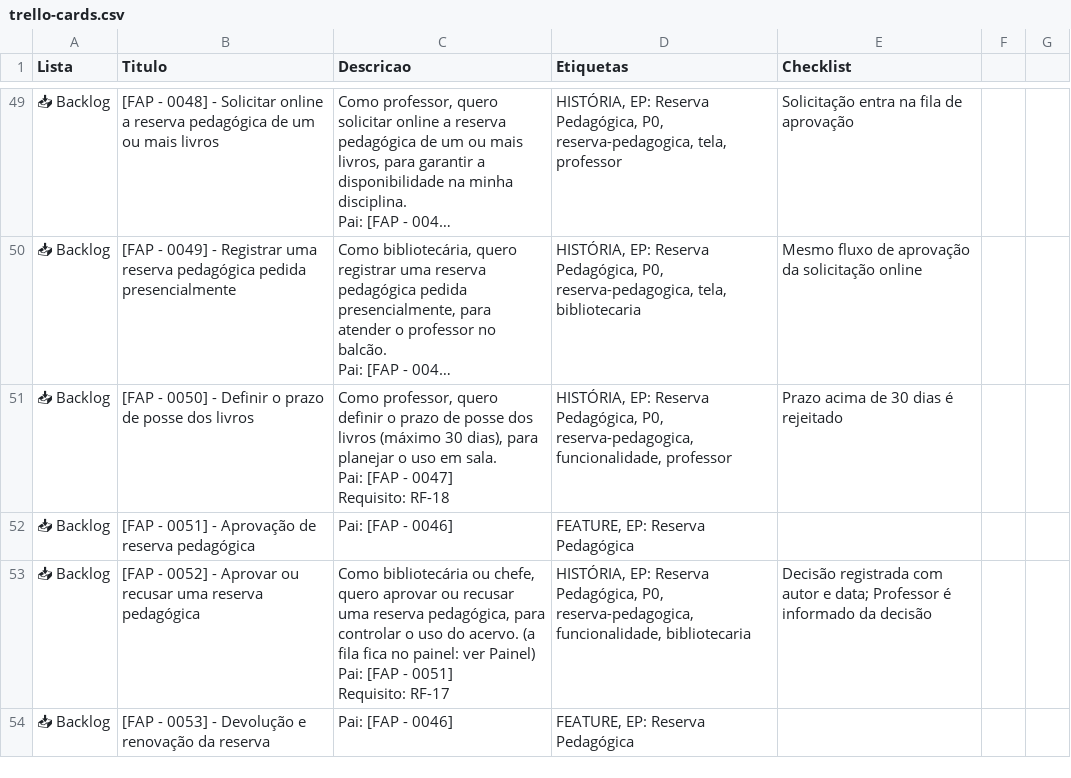
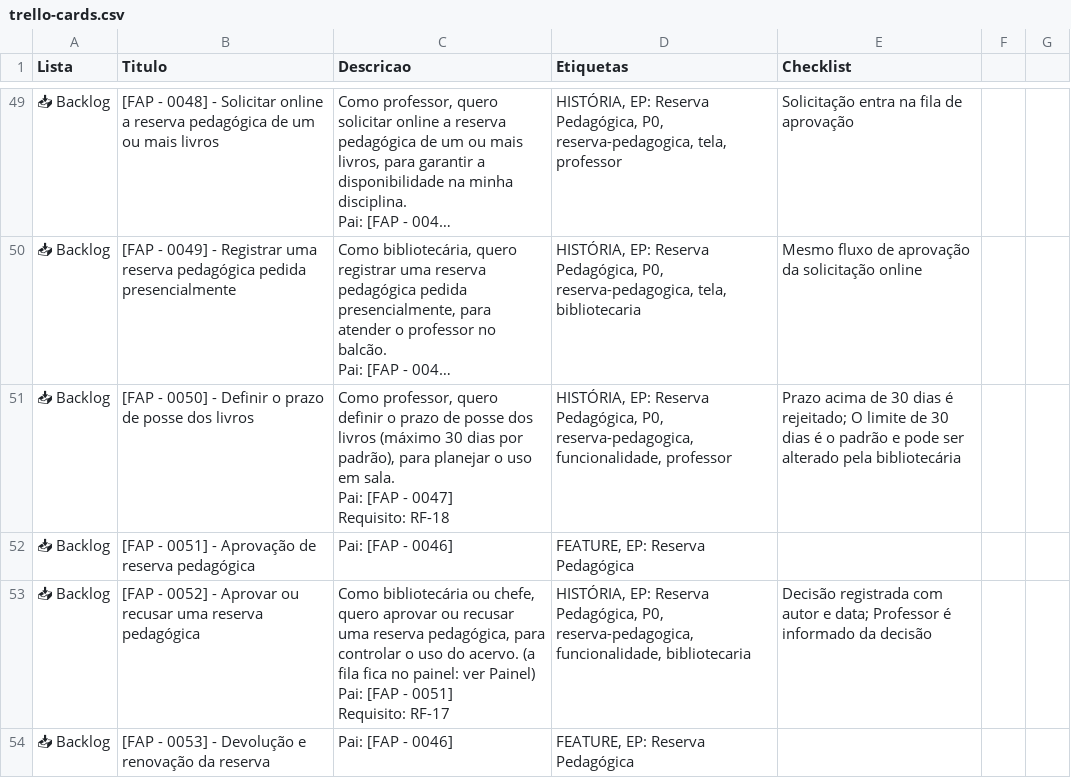
Before and after one commit to dutrathiagodev/fap-books, a CSV file: docs/backlog/trello-cards.csv, drawn as a sheet; only a part is shown, gaps mark what is left out; long unchanged cells end in …; the diff names each change by its address in the sheet, - before the commit and + after, or states it on an @@ line.

Commit message:
docs: limite de 30 dias da reserva pedagógica passa a ser o padrão, ajustável pela bibliotecária

```diff
--- a/docs/backlog/trello-cards.csv
+++ b/docs/backlog/trello-cards.csv
-C51 (Descricao): …(máximo 30 dias), para planejar…
+C51 (Descricao): …(máximo 30 dias por padrão), para planejar…
-E51 (Checklist): …dias é rejeitado
+E51 (Checklist): …dias é rejeitado; O limite de 30 dias é o padrão e pode ser alterado pela bibliotecária
```
Also changed, not shown: 4 other files.
